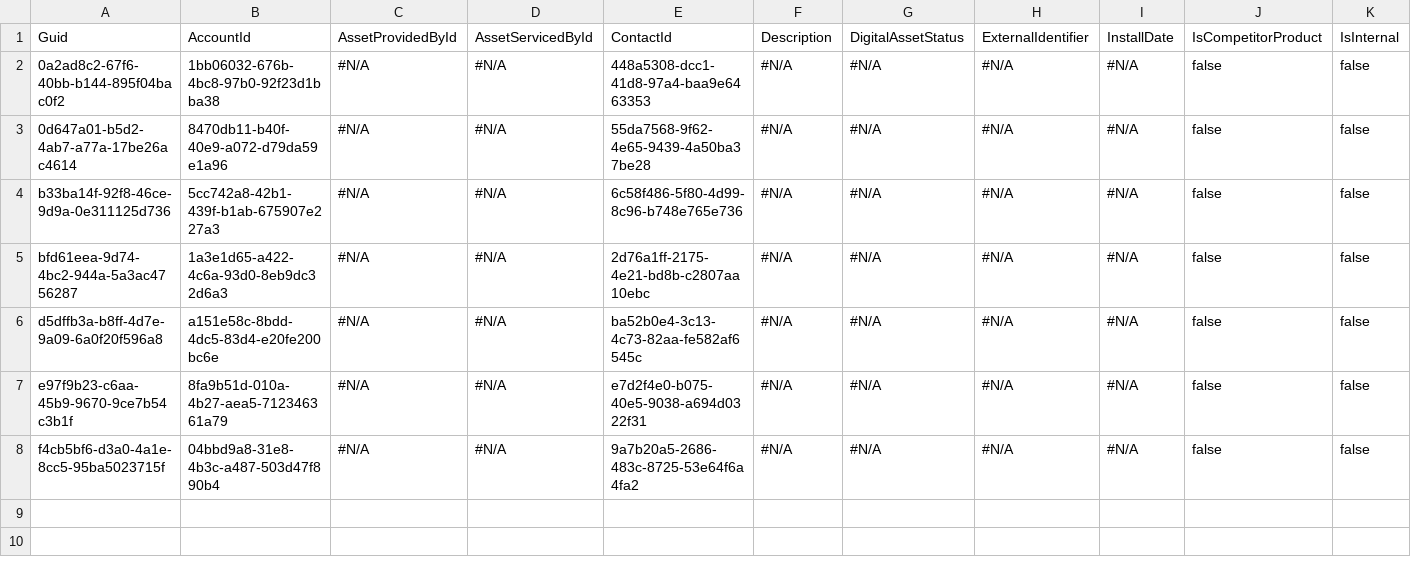
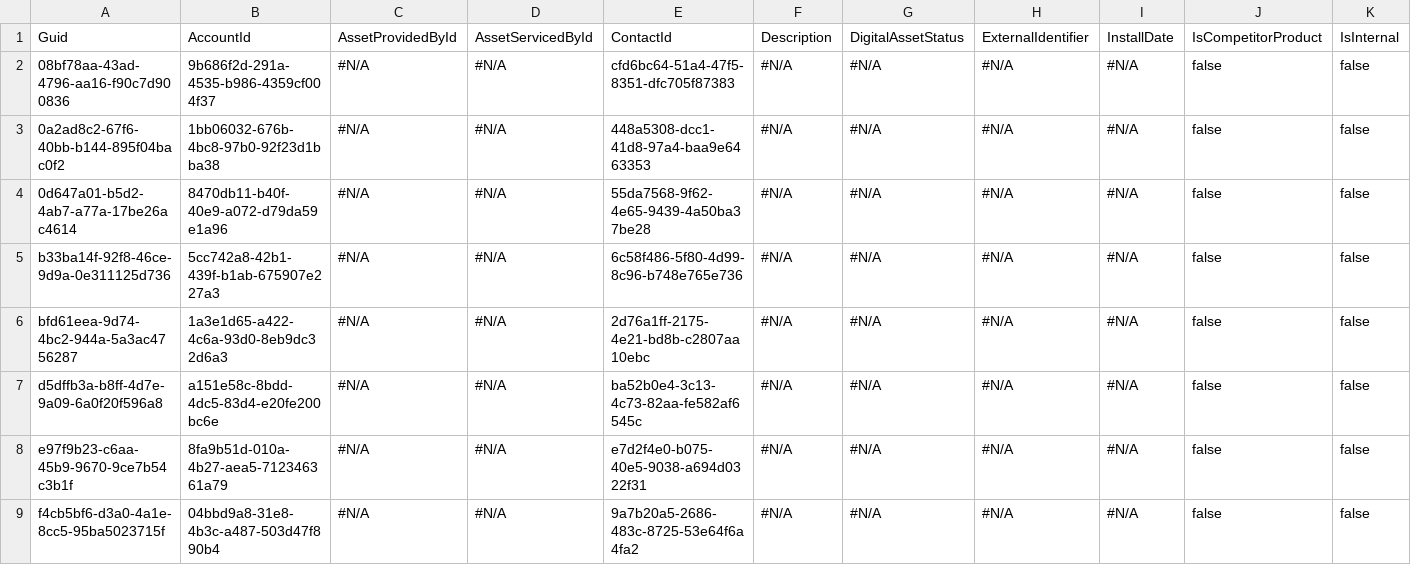
Before and after one commit to Prodlymoover/CPQ-Test--33, a CSV file: Asset.csv, drawn as a sheet; only a part is shown; rows hold the shown columns only; the diff names each change by its address in the sheet, - before the commit and + after, or states it on an @@ line.

```diff
--- a/Asset.csv
+++ b/Asset.csv
+row 2: 08bf78aa-43ad-4796-aa16-f90c7d900836 | 9b686f2d-291a-4535-b986-4359cf004f37 | #N/A | #N/A | cfd6bc64-51a4-47f5-8351-dfc705f87383 | #N/A | #N/A | #N/A | #N/A | false | false
```
Also changed, not shown: Account.csv, Case.csv, 3 other files.
